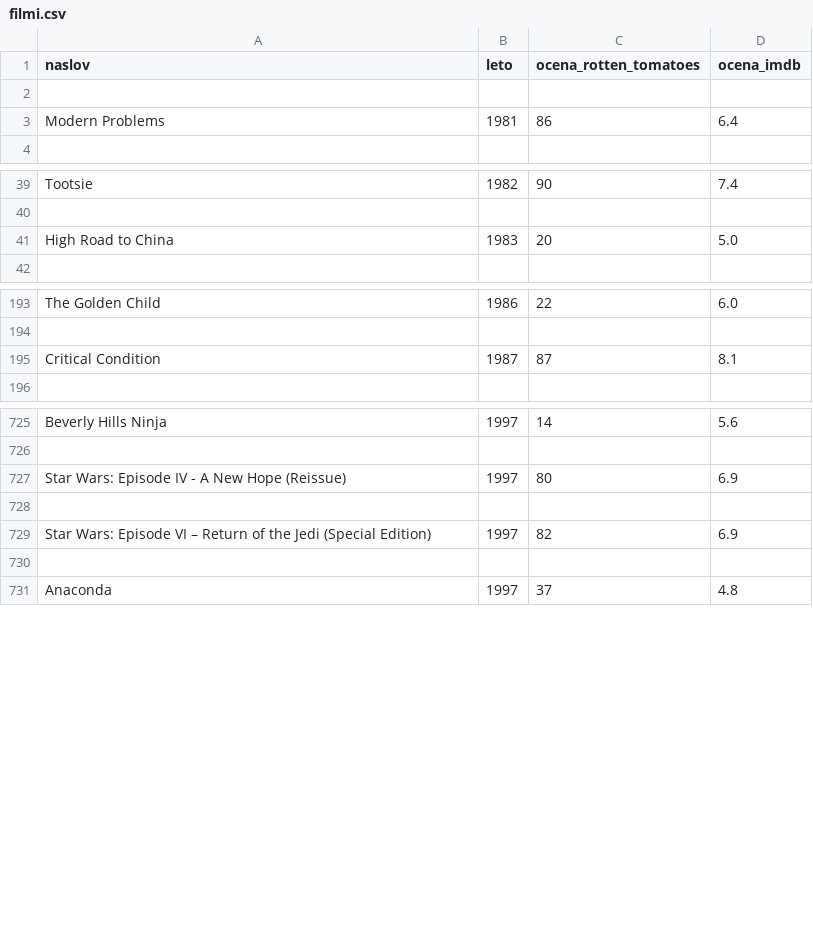
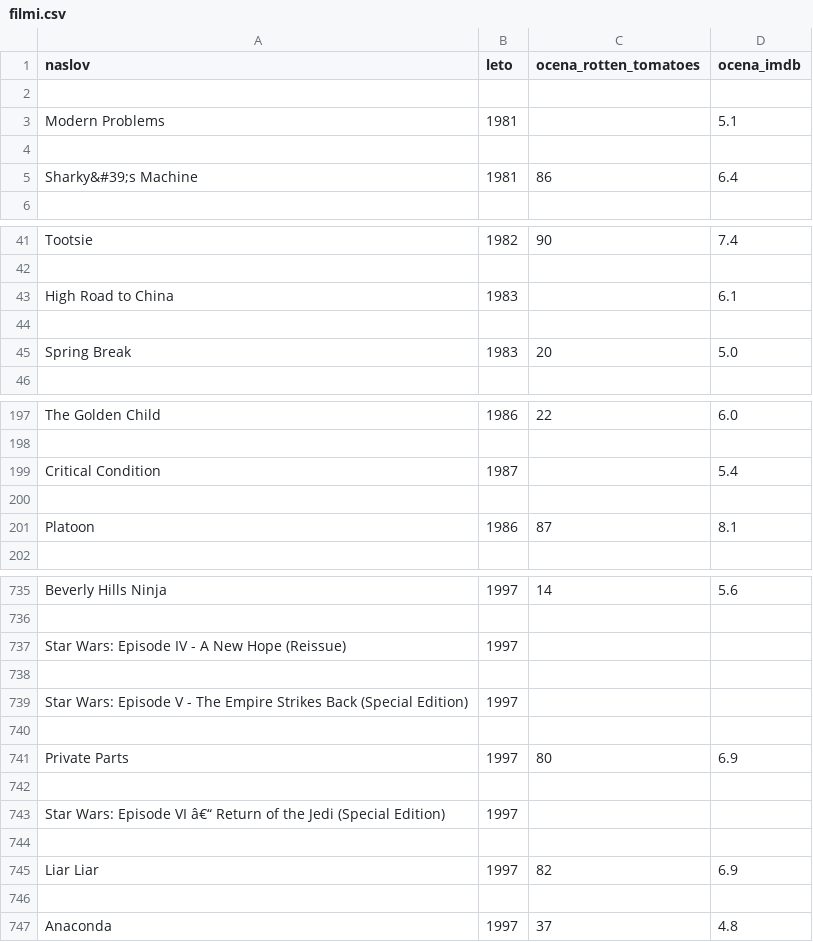
Before and after one commit to sebastjankusar/projekt_uvp, a CSV file: filmi.csv, drawn as a sheet; only a part is shown, gaps mark what is left out; the diff covers the shown part only.

```diff
--- a/filmi.csv
+++ b/filmi.csv
@@ -2,3 +2,5 @@ naslov,leto,ocena_rotten_tomatoes,ocena_imdb
 
-Modern Problems,1981,86,6.4
+Modern Problems,1981,,5.1
+
+Sharky&#39;s Machine,1981,86,6.4
 
@@ -40,3 +42,5 @@ Tootsie,1982,90,7.4
 
-High Road to China,1983,20,5.0
+High Road to China,1983,,6.1
+
+Spring Break,1983,20,5.0
 
@@ -194,3 +198,5 @@ The Golden Child,1986,22,6.0
 
-Critical Condition,1987,87,8.1
+Critical Condition,1987,,5.4
+
+Platoon,1986,87,8.1
 
@@ -726,5 +736,11 @@ Beverly Hills Ninja,1997,14,5.6
 
-Star Wars: Episode IV - A New Hope (Reissue),1997,80,6.9
+Star Wars: Episode IV - A New Hope (Reissue),1997,,
+
+Star Wars: Episode V - The Empire Strikes Back (Special Edition),1997,,
+
+Private Parts,1997,80,6.9
 
-Star Wars: Episode VI – Return of the Jedi (Special Edition),1997,82,6.9
+Star Wars: Episode VI â€“ Return of the Jedi (Special Edition),1997,,
+
+Liar Liar,1997,82,6.9
 
```
Also changed, not shown: 16 added rows and 9 edited cells elsewhere in this file, 12 other files.
